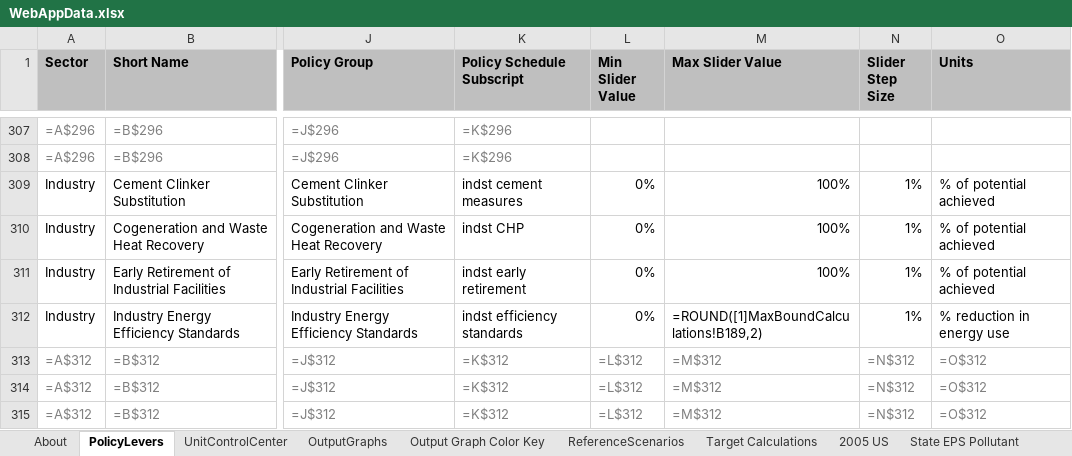
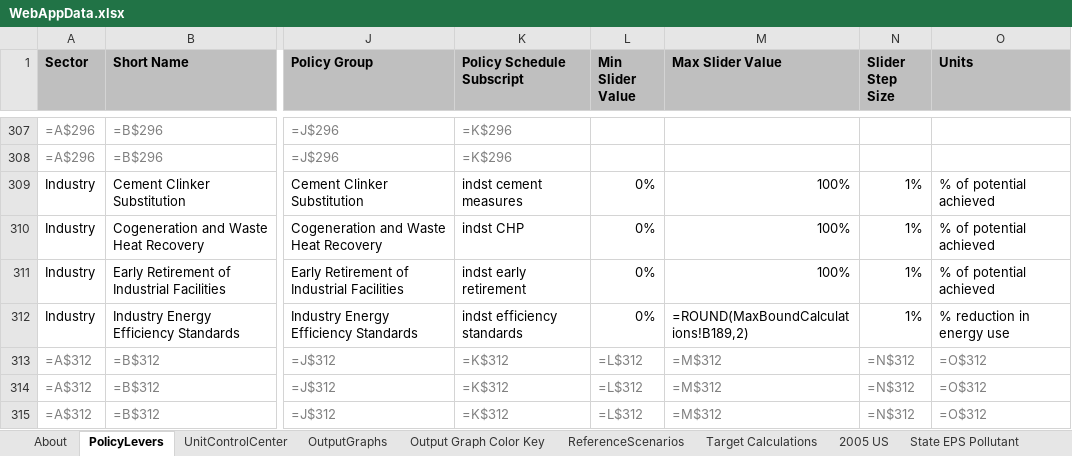
Before and after one commit to EnergyInnovation/eps-virginia, an Excel workbook: WebAppData.xlsx, sheet PolicyLevers, drawn as a sheet; only a part is shown, gaps mark what is left out; values as stored, in another font and other column widths than the file's, no borders; formulas are shown in place of their values; conditional formats not drawn; the diff names each change by its address in the sheet, - before the commit and + after, or states it on an @@ line.

Commit message:
Webapp data remove link

```diff
--- a/WebAppData.xlsx (sheet PolicyLevers)
+++ b/WebAppData.xlsx (sheet PolicyLevers)
-M312 (Max Slider Value): =ROUND([1]MaxBoundCalculations!B189,2)
+M312 (Max Slider Value): =ROUND(MaxBoundCalculations!B189,2)
```
